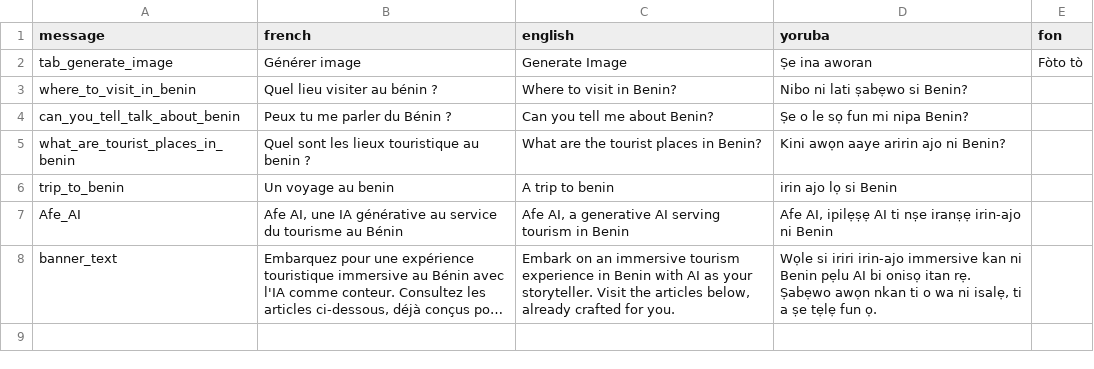
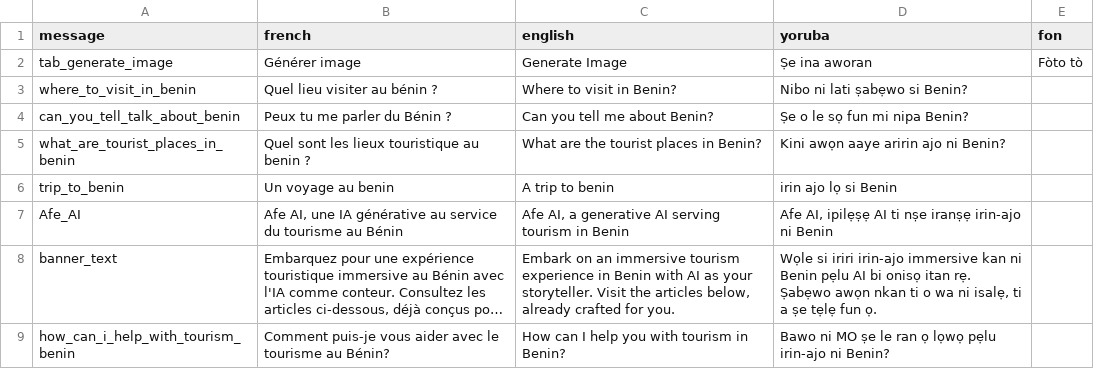
Before and after one commit to bationoA/benin-multimodal-ai-hackathon, a CSV file: data/static-translations.csv, drawn as a sheet; long unchanged cells end in …; the diff names each change by its address in the sheet, - before the commit and + after, or states it on an @@ line.

```diff
--- a/data/static-translations.csv
+++ b/data/static-translations.csv
+row 9: how_can_i_help_with_tourism_benin | Comment puis-je vous aider avec le tourisme au Bénin? | How can I help you with tourism in Benin? | Bawo ni MO ṣe le ran ọ lọwọ pẹlu irin-ajo ni Benin?
```
Also changed, not shown: 19 other files.
